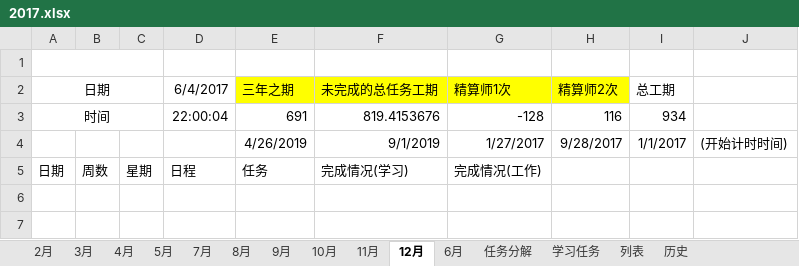
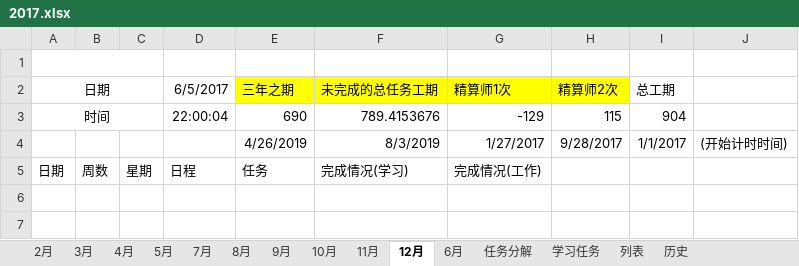
Before and after one commit to guofei9987/plans, an Excel workbook: 2017.xlsx, sheet 12月, drawn as a sheet; only a part is shown; values as stored, in another font and other column widths than the file's, no borders; conditional formats not drawn; the diff names each change by its address in the sheet, - before the commit and + after, or states it on an @@ line.

```diff
--- a/2017.xlsx (sheet 12月)
+++ b/2017.xlsx (sheet 12月)
-D2: 6/4/2017
+D2: 6/5/2017
-E3 (三年之期): 691
+E3 (三年之期): 690
-F3 (未完成的总任务工期): 819.4153676
+F3 (未完成的总任务工期): 789.4153676
-G3 (精算师1次): -128
+G3 (精算师1次): -129
-H3 (精算师2次): 116
+H3 (精算师2次): 115
-I3 (总工期): 934
+I3 (总工期): 904
-F4 (未完成的总任务工期): 9/1/2019
+F4 (未完成的总任务工期): 8/3/2019
```
Also changed, not shown: sheet 学习任务, sheet 历史, sheet 6月, sheet 2月, sheet 3月, sheet 8月, 7 more sheets, formulas that keep their value, charts or pictures, 1 other file.
